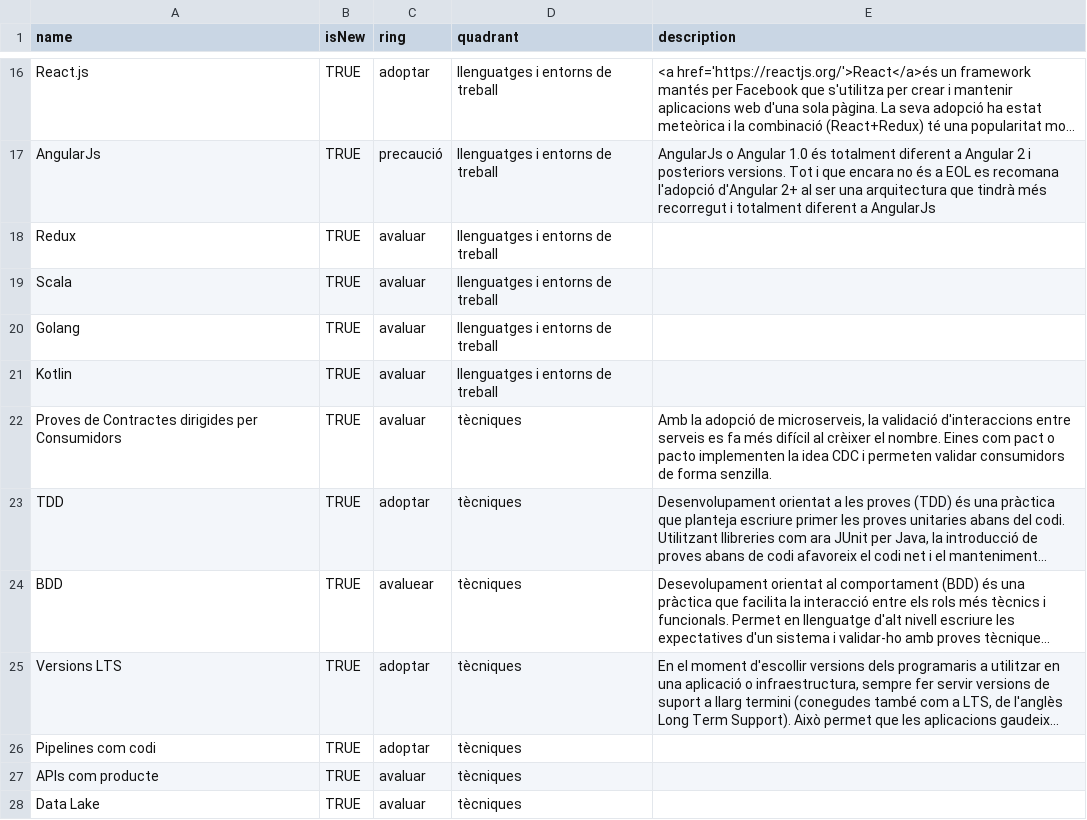
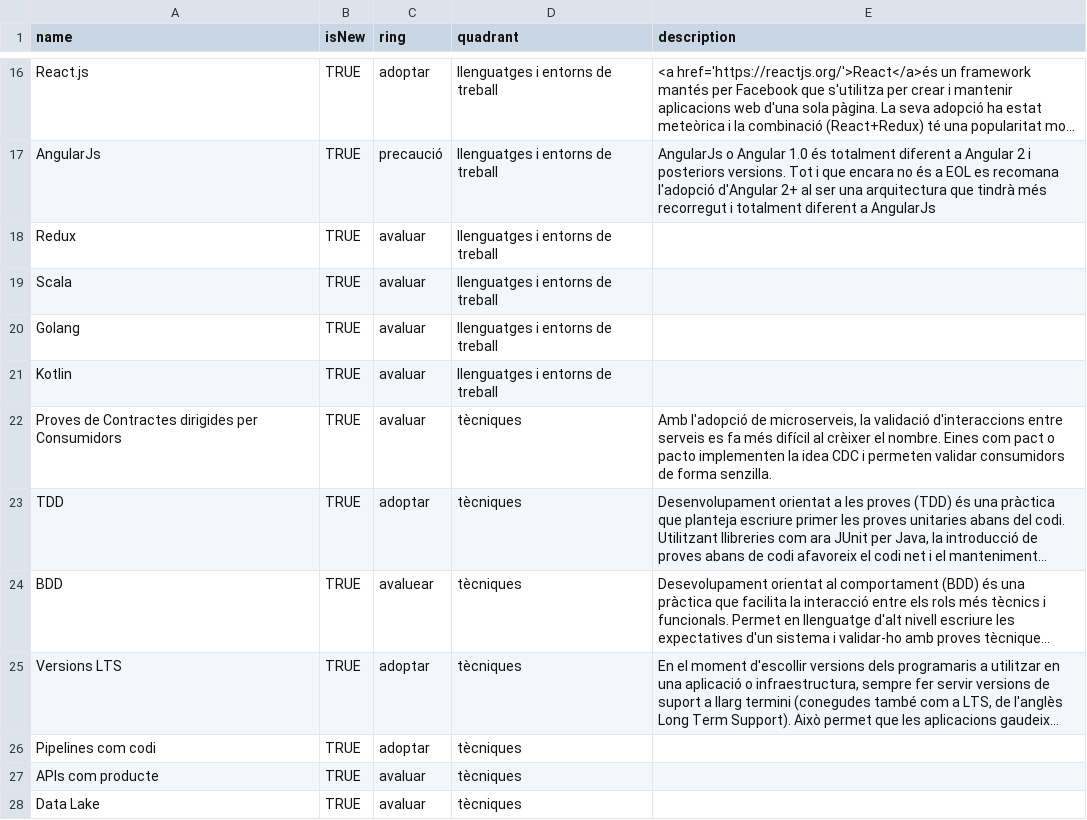
Before and after one commit to cs-canigo/radar, a CSV file: data/radar.csv, drawn as a sheet; only a part is shown, gaps mark what is left out; long unchanged cells end in …; the diff names each change by its address in the sheet, - before the commit and + after, or states it on an @@ line.

Commit message:
Update radar.csv

```diff
--- a/data/radar.csv
+++ b/data/radar.csv
-E22 (description): Amb la adopció de microserveis,…
+E22 (description): Amb l'adopció de microserveis,…
```
